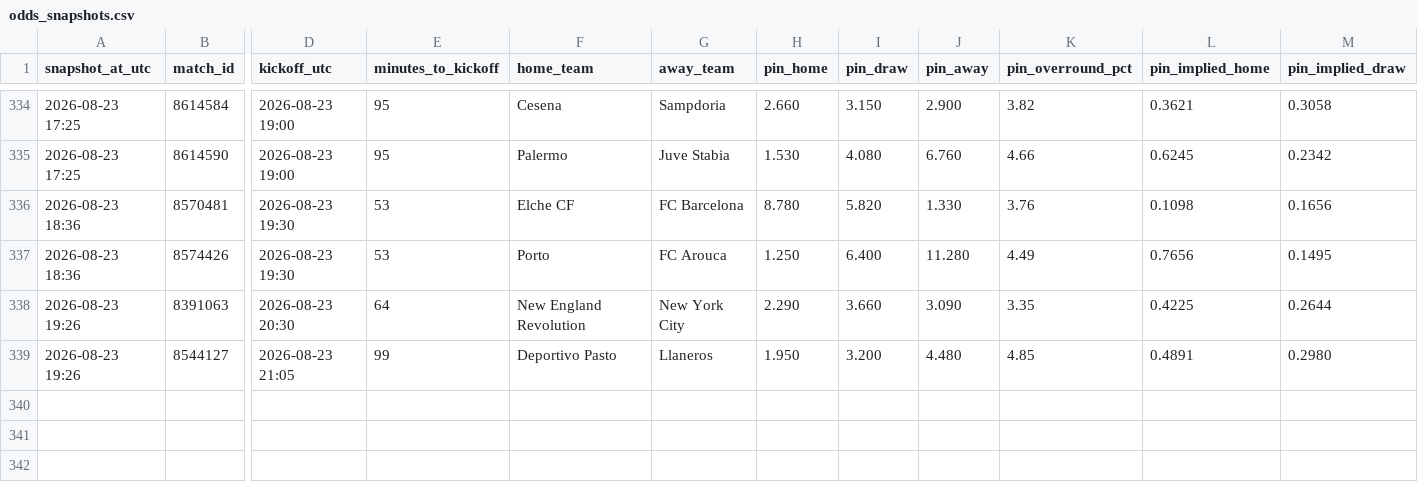
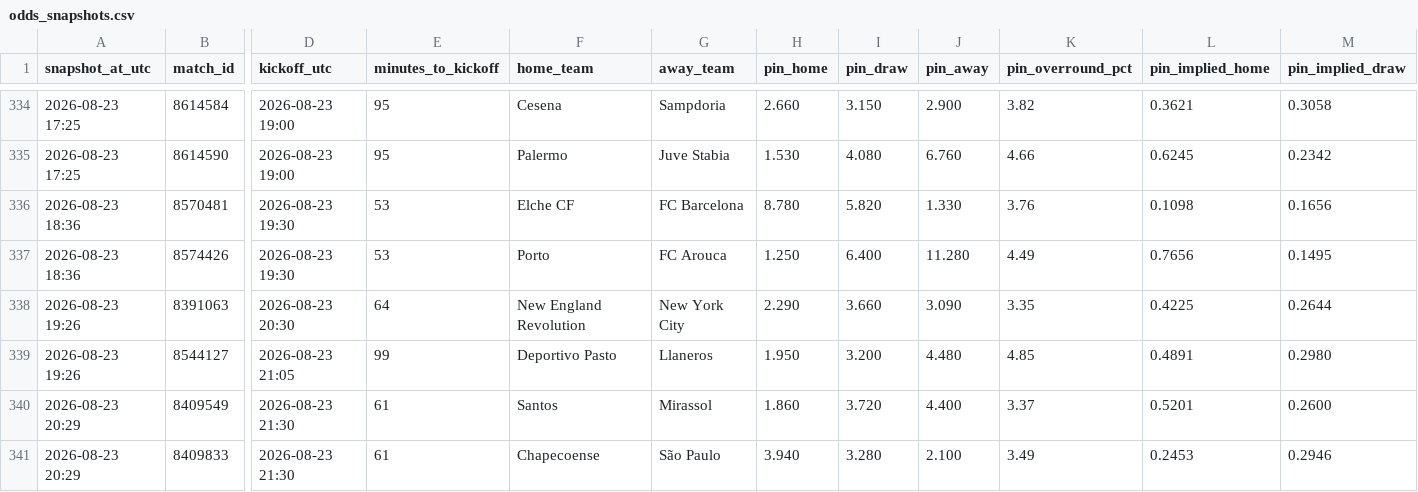
Before and after one commit to Bggantchev/betting-system, a CSV file: odds_snapshots.csv, drawn as a sheet; only a part is shown, gaps mark what is left out; rows hold the shown columns only; the diff names each change by its address in the sheet, - before the commit and + after, or states it on an @@ line.

```diff
--- a/odds_snapshots.csv
+++ b/odds_snapshots.csv
+row 340: 2026-08-23 20:29 | 8409549 | 2026-08-23 21:30 | 61 | Santos | Mirassol | 1.860 | 3.720 | 4.400 | 3.37 | 0.5201 | 0.2600
+row 341: 2026-08-23 20:29 | 8409833 | 2026-08-23 21:30 | 61 | Chapecoense | São Paulo | 3.940 | 3.280 | 2.100 | 3.49 | 0.2453 | 0.2946
```
